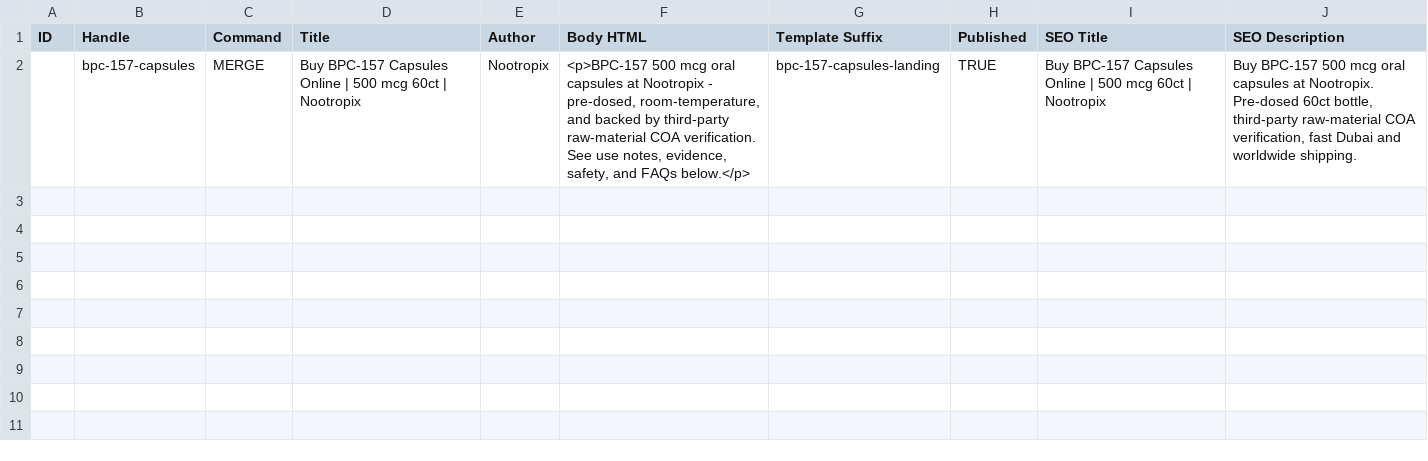
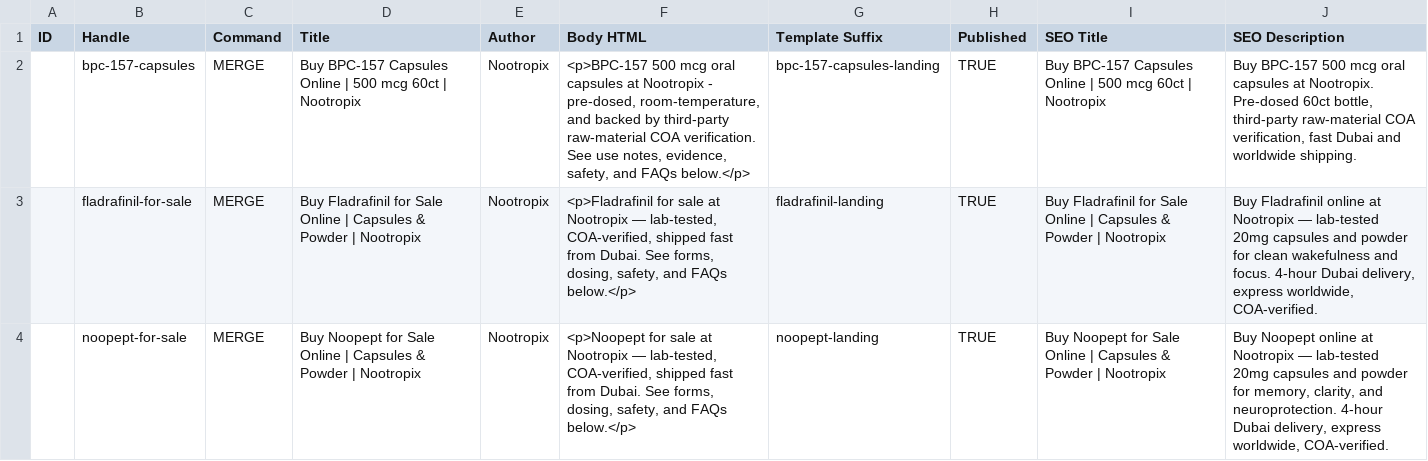
Before and after one commit to alalimoe/futurer-local, a CSV file: scripts/data/matrixify/landing-pages.csv, drawn as a sheet; the diff names each change by its address in the sheet, - before the commit and + after, or states it on an @@ line.

```diff
--- a/scripts/data/matrixify/landing-pages.csv
+++ b/scripts/data/matrixify/landing-pages.csv
+row 3:  | fladrafinil-for-sale | MERGE | Buy Fladrafinil for Sale Online | Capsules & Powder | Nootropix | Nootropix | <p>Fladrafinil for sale at Nootropix — lab-tested, COA-verified, shipped fast from Dubai. See forms, dosing, safety, and FAQs below.</p> | fladrafinil-landing | TRUE | Buy Fladrafinil for Sale Online | Capsules & Powder | Nootropix | Buy Fladrafinil online at Nootropix — lab-tested 20mg capsules and powder for clean wakefulness and focus. 4-hour Dubai delivery, express worldwide, COA-verified.
+row 4:  | noopept-for-sale | MERGE | Buy Noopept for Sale Online | Capsules & Powder | Nootropix | Nootropix | <p>Noopept for sale at Nootropix — lab-tested, COA-verified, shipped fast from Dubai. See forms, dosing, safety, and FAQs below.</p> | noopept-landing | TRUE | Buy Noopept for Sale Online | Capsules & Powder | Nootropix | Buy Noopept online at Nootropix — lab-tested 20mg capsules and powder for memory, clarity, and neuroprotection. 4-hour Dubai delivery, express worldwide, COA-verified.
```
Also changed, not shown: 5 other files.
